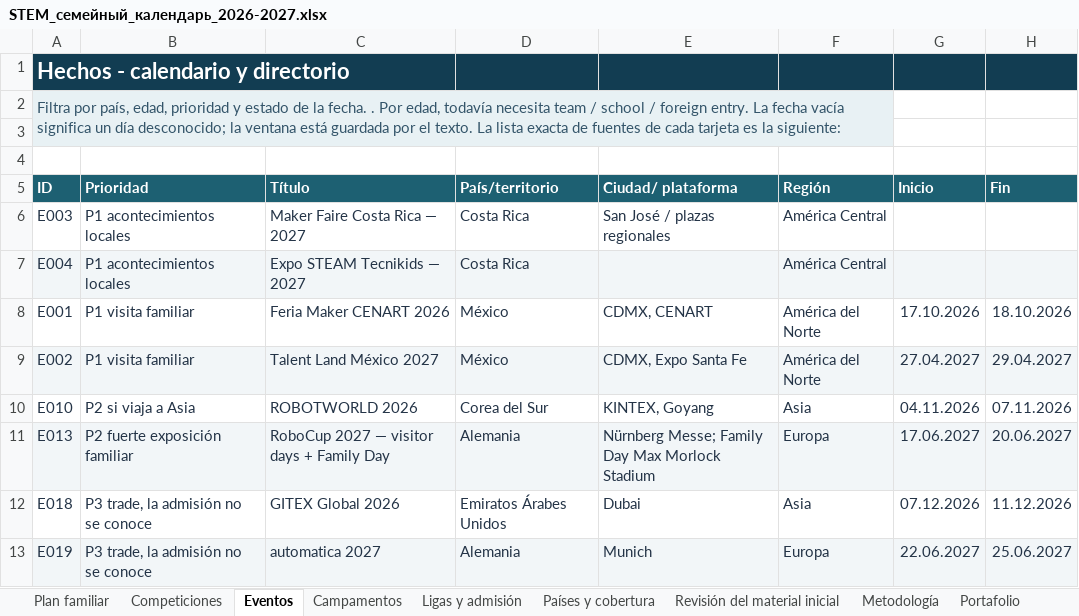
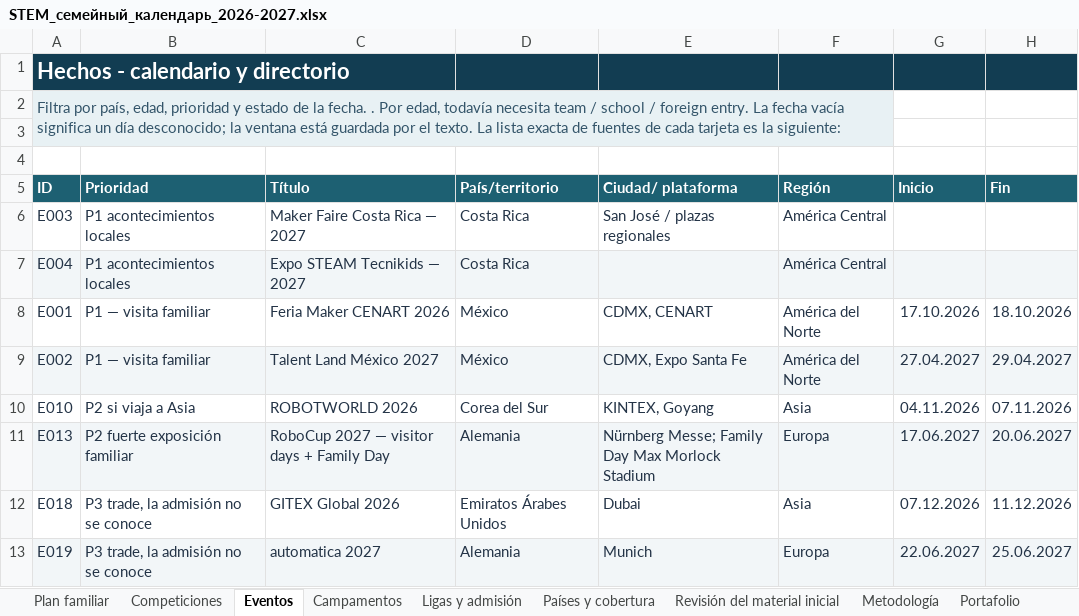
Before and after one commit to Paldd/stem-family-atlas, an Excel workbook: dist/es/downloads/STEM_семейный_календарь_2026-2027.xlsx, sheet Eventos, drawn as a sheet; only a part is shown; values as stored, in another font and other column widths than the file's, no borders; table styles not drawn; the diff names each change by its address in the sheet, - before the commit and + after, or states it on an @@ line.

```diff
--- a/dist/es/downloads/STEM_семейный_календарь_2026-2027.xlsx (sheet Eventos)
+++ b/dist/es/downloads/STEM_семейный_календарь_2026-2027.xlsx (sheet Eventos)
-B8:B9 (Prioridad): P1 visita familiar
+B8:B9 (Prioridad): P1 — visita familiar
```
Also changed, not shown: 51 other files.
